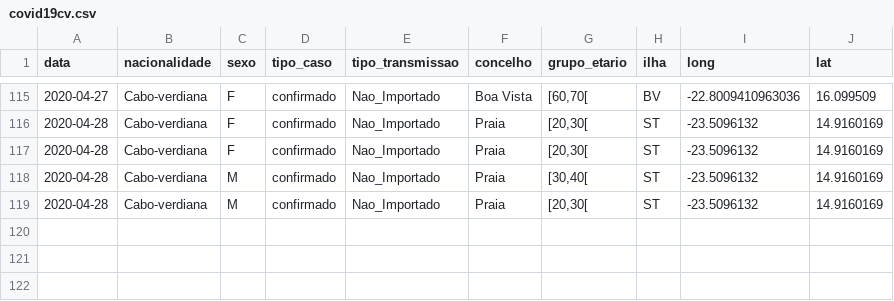
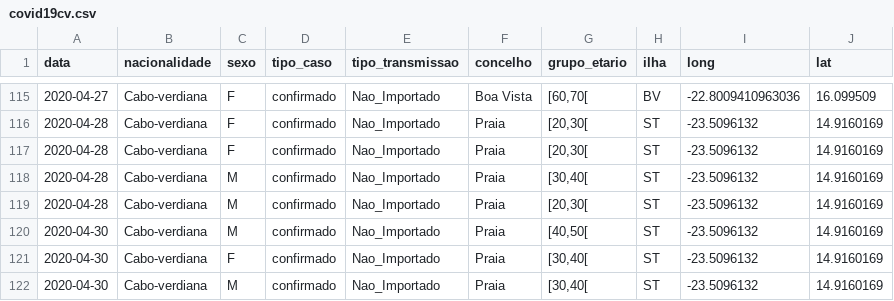
Before and after one commit to marovski/covid19cvdata, a CSV file: data-raw/csv/covid19cv.csv, drawn as a sheet; only a part is shown, gaps mark what is left out.

Commit message:
Update cv data

```diff
--- a/data-raw/csv/covid19cv.csv
+++ b/data-raw/csv/covid19cv.csv
@@ -119 +119,4 @@
 2020-04-28,"Cabo-verdiana","M","confirmado","Nao_Importado","Praia","[20,30[","ST",-23.5096132,14.9160169
+2020-04-30,"Cabo-verdiana","M","confirmado","Nao_Importado","Praia","[40,50[","ST",-23.5096132,14.9160169
+2020-04-30,"Cabo-verdiana","F","confirmado","Nao_Importado","Praia","[30,40[","ST",-23.5096132,14.9160169
+2020-04-30,"Cabo-verdiana","M","confirmado","Nao_Importado","Praia","[30,40[","ST",-23.5096132,14.9160169
```
Also changed, not shown: 4 other files.
